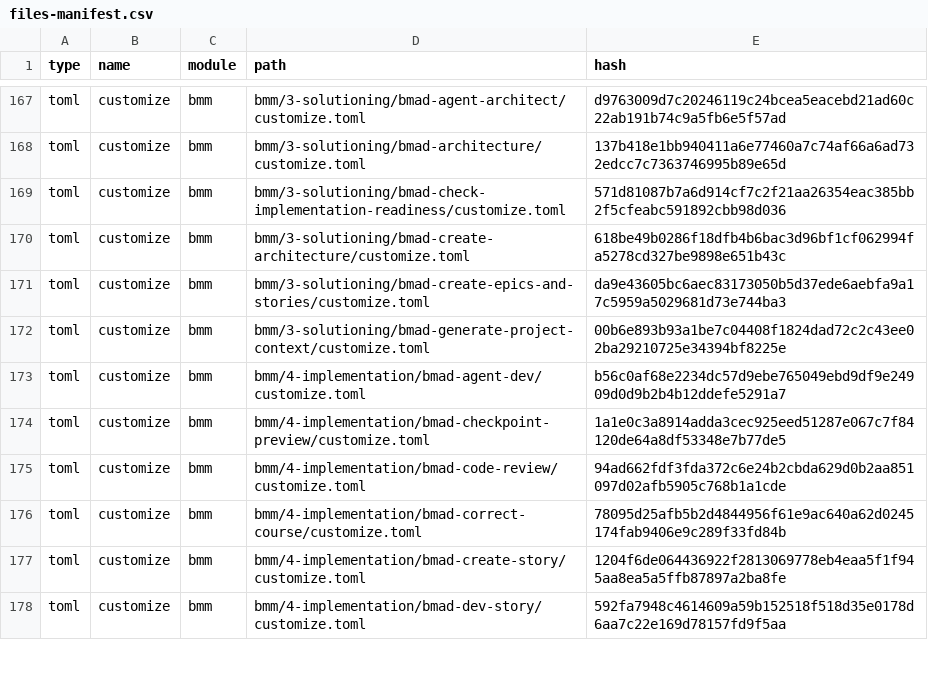
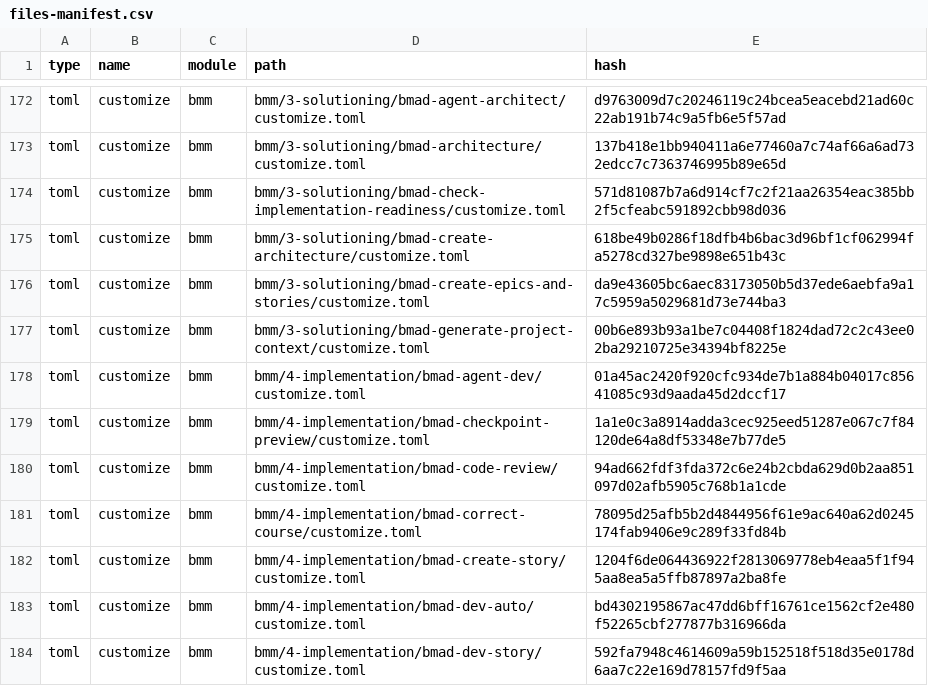
Before and after one commit to tensquaresoftware/matrix-control, a CSV file: _bmad/_config/files-manifest.csv, drawn as a sheet; only a part is shown, gaps mark what is left out; the diff covers the shown part only.

```diff
--- a/_bmad/_config/files-manifest.csv
+++ b/_bmad/_config/files-manifest.csv
@@ -172,3 +177,3 @@ type,name,module,path,hash
 "toml","customize","bmm","bmm/3-solutioning/bmad-generate-project-context/customize.toml","00b6e893b93a1be7c04408f1824dad72c2c43ee02ba29210725e34394bf8225e"
-"toml","customize","bmm","bmm/4-implementation/bmad-agent-dev/customize.toml","b56c0af68e2234dc57d9ebe765049ebd9df9e24909d0d9b2b4b12ddefe5291a7"
+"toml","customize","bmm","bmm/4-implementation/bmad-agent-dev/customize.toml","01a45ac2420f920cfc934de7b1a884b04017c85641085c93d9aada45d2dccf17"
 "toml","customize","bmm","bmm/4-implementation/bmad-checkpoint-preview/customize.toml","1a1e0c3a8914adda3cec925eed51287e067c7f84120de64a8df53348e7b77de5"
@@ -177,2 +182,3 @@ type,name,module,path,hash
 "toml","customize","bmm","bmm/4-implementation/bmad-create-story/customize.toml","1204f6de064436922f2813069778eb4eaa5f1f945aa8ea5a5ffb87897a2ba8fe"
+"toml","customize","bmm","bmm/4-implementation/bmad-dev-auto/customize.toml","bd4302195867ac47dd6bff16761ce1562cf2e480f52265cbf277877b316966da"
 "toml","customize","bmm","bmm/4-implementation/bmad-dev-story/customize.toml","592fa7948c4614609a59b152518f518d35e0178d6aa7c22e169d78157fd9f5aa"
```
Also changed, not shown: 8 added rows, 3 removed rows and 25 edited cells elsewhere in this file, 5 other files.
